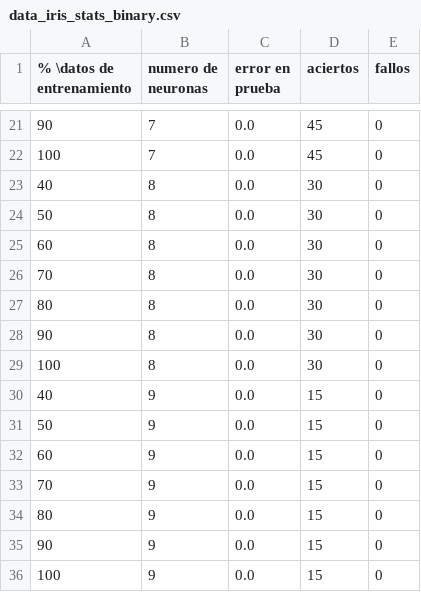
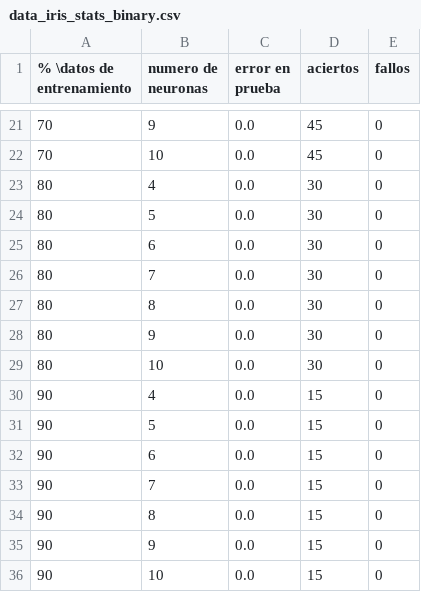
Before and after one commit to fefi95/InteligenciaArtificial, a CSV file: IA_II/proyecto2/Edward/datosP2EM2017/data_iris_stats_binary.csv, drawn as a sheet; only a part is shown, gaps mark what is left out; the diff covers the shown part only.

```diff
--- a/IA_II/proyecto2/Edward/datosP2EM2017/data_iris_stats_binary.csv
+++ b/IA_II/proyecto2/Edward/datosP2EM2017/data_iris_stats_binary.csv
@@ -21,16 +21,16 @@
-90, 7, 0.0, 45, 0
-100, 7, 0.0, 45, 0
-40, 8, 0.0, 30, 0
-50, 8, 0.0, 30, 0
-60, 8, 0.0, 30, 0
-70, 8, 0.0, 30, 0
+70, 9, 0.0, 45, 0
+70, 10, 0.0, 45, 0
+80, 4, 0.0, 30, 0
+80, 5, 0.0, 30, 0
+80, 6, 0.0, 30, 0
+80, 7, 0.0, 30, 0
 80, 8, 0.0, 30, 0
-90, 8, 0.0, 30, 0
-100, 8, 0.0, 30, 0
-40, 9, 0.0, 15, 0
-50, 9, 0.0, 15, 0
-60, 9, 0.0, 15, 0
-70, 9, 0.0, 15, 0
-80, 9, 0.0, 15, 0
+80, 9, 0.0, 30, 0
+80, 10, 0.0, 30, 0
+90, 4, 0.0, 15, 0
+90, 5, 0.0, 15, 0
+90, 6, 0.0, 15, 0
+90, 7, 0.0, 15, 0
+90, 8, 0.0, 15, 0
 90, 9, 0.0, 15, 0
-100, 9, 0.0, 15, 0
+90, 10, 0.0, 15, 0
```
Also changed, not shown: 2 added rows, 2 removed rows and 28 edited cells elsewhere in this file, IA_II/proyecto2/Edward/datosP2EM2017/data_iris_stats_class.csv, 3 other files.
